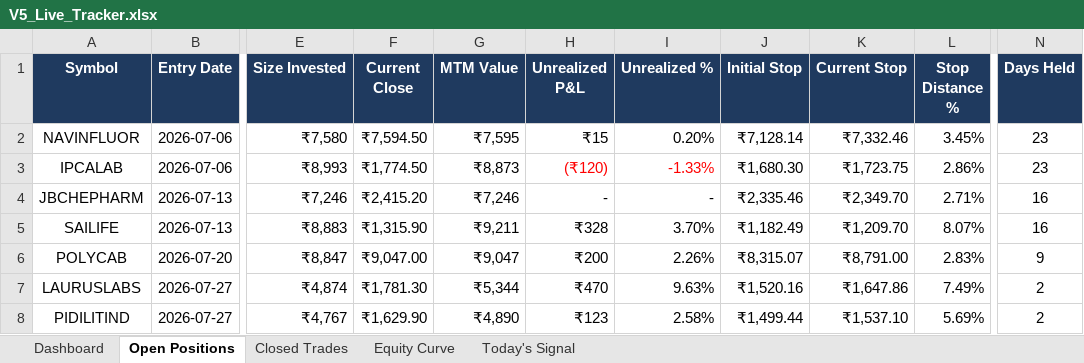
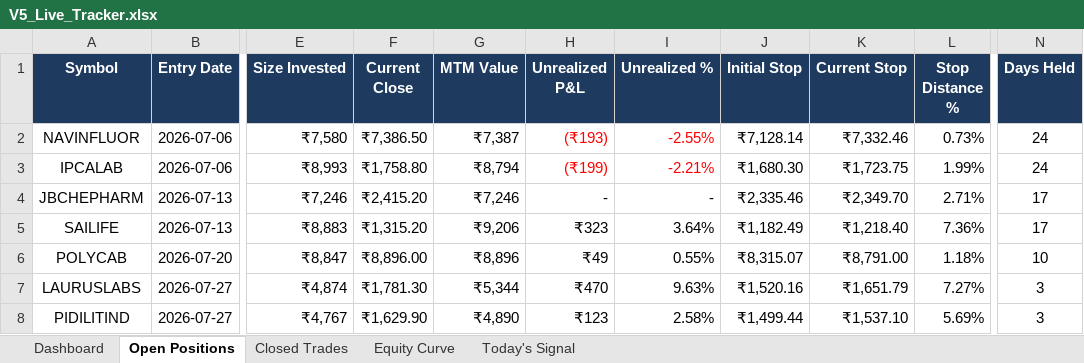
Before and after one commit to shubhamkrpal3-web/v5-stockpicker, an Excel workbook: V5_Live_Tracker.xlsx, sheet Open Positions, drawn as a sheet; only a part is shown, gaps mark what is left out; values as stored, in another font and other column widths than the file's, no borders; conditional formats not drawn; the diff covers the shown part only; the diff names each change by its address in the sheet, - before the commit and + after, or states it on an @@ line.

```diff
--- a/V5_Live_Tracker.xlsx (sheet Open Positions)
+++ b/V5_Live_Tracker.xlsx (sheet Open Positions)
-F2 (Current Close): ₹7,594.50
+F2 (Current Close): ₹7,386.50
-G2 (MTM Value): ₹7,595
+G2 (MTM Value): ₹7,387
-H2 (Unrealized P&L): ₹15
+H2 (Unrealized P&L): (₹193)
-H2:I2 text colour: black
+H2:I2 text colour: #FF0000
-I2 (Unrealized %): 0.20%
+I2 (Unrealized %): -2.55%
-L2 (Stop Distance %): 3.45%
+L2 (Stop Distance %): 0.73%
-N2:N3 (Days Held): 23
+N2:N3 (Days Held): 24
-F3 (Current Close): ₹1,774.50
+F3 (Current Close): ₹1,758.80
-G3 (MTM Value): ₹8,873
+G3 (MTM Value): ₹8,794
-H3 (Unrealized P&L): (₹120)
+H3 (Unrealized P&L): (₹199)
-I3 (Unrealized %): -1.33%
+I3 (Unrealized %): -2.21%
-L3 (Stop Distance %): 2.86%
+L3 (Stop Distance %): 1.99%
-N4:N5 (Days Held): 16
+N4:N5 (Days Held): 17
-F5 (Current Close): ₹1,315.90
+F5 (Current Close): ₹1,315.20
-G5 (MTM Value): ₹9,211
+G5 (MTM Value): ₹9,206
-H5 (Unrealized P&L): ₹328
+H5 (Unrealized P&L): ₹323
-I5 (Unrealized %): 3.70%
+I5 (Unrealized %): 3.64%
-K5 (Current Stop): ₹1,209.70
+K5 (Current Stop): ₹1,218.40
-L5 (Stop Distance %): 8.07%
+L5 (Stop Distance %): 7.36%
-F6 (Current Close): ₹9,047.00
+F6 (Current Close): ₹8,896.00
-G6 (MTM Value): ₹9,047
+G6 (MTM Value): ₹8,896
-H6 (Unrealized P&L): ₹200
+H6 (Unrealized P&L): ₹49
-I6 (Unrealized %): 2.26%
+I6 (Unrealized %): 0.55%
-L6 (Stop Distance %): 2.83%
+L6 (Stop Distance %): 1.18%
-N6 (Days Held): 9
+N6 (Days Held): 10
-K7 (Current Stop): ₹1,647.86
+K7 (Current Stop): ₹1,651.79
-L7 (Stop Distance %): 7.49%
+L7 (Stop Distance %): 7.27%
-N7:N8 (Days Held): 2
+N7:N8 (Days Held): 3
```
Also changed, not shown: 32 edited cells and cell formats elsewhere in this sheet, sheet Today's Signal, sheet Equity Curve, sheet Dashboard, 11 other files.
